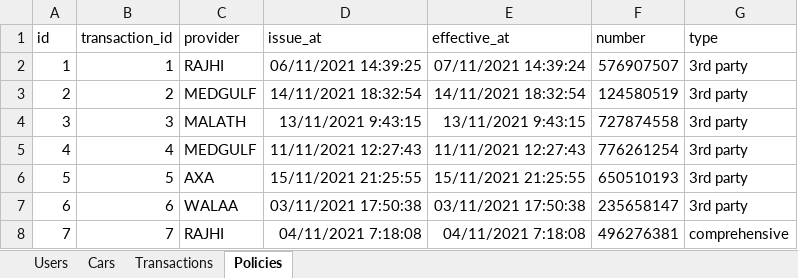
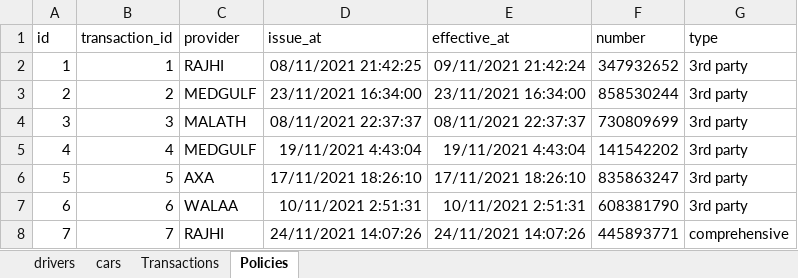
Before and after one commit to ikhalid-alrasheed/saryah-proxy, an Excel workbook: dummy_data.xlsx, sheet Policies, drawn as a sheet; values as stored, in another font and other column widths than the file's, no borders; the diff names each change by its address in the sheet, - before the commit and + after, or states it on an @@ line.

```diff
--- a/dummy_data.xlsx (sheet Policies)
+++ b/dummy_data.xlsx (sheet Policies)
-sheet tab: Users
+sheet tab: drivers
-sheet tab: Cars
+sheet tab: cars
-D2 (issue_at): 06/11/2021 14:39:25
+D2 (issue_at): 08/11/2021 21:42:25
-E2 (effective_at): 07/11/2021 14:39:24
+E2 (effective_at): 09/11/2021 21:42:24
-F2 (number): 576907507
+F2 (number): 347932652
-D3 (issue_at): 14/11/2021 18:32:54
+D3 (issue_at): 23/11/2021 16:34:00
-E3 (effective_at): 14/11/2021 18:32:54
+E3 (effective_at): 23/11/2021 16:34:00
-F3 (number): 124580519
+F3 (number): 858530244
-D4 (issue_at): 13/11/2021 9:43:15
+D4 (issue_at): 08/11/2021 22:37:37
-E4 (effective_at): 13/11/2021 9:43:15
+E4 (effective_at): 08/11/2021 22:37:37
-F4 (number): 727874558
+F4 (number): 730809699
-D5 (issue_at): 11/11/2021 12:27:43
+D5 (issue_at): 19/11/2021 4:43:04
-E5 (effective_at): 11/11/2021 12:27:43
+E5 (effective_at): 19/11/2021 4:43:04
-F5 (number): 776261254
+F5 (number): 141542202
-D6 (issue_at): 15/11/2021 21:25:55
+D6 (issue_at): 17/11/2021 18:26:10
-E6 (effective_at): 15/11/2021 21:25:55
+E6 (effective_at): 17/11/2021 18:26:10
-F6 (number): 650510193
+F6 (number): 835863247
-D7 (issue_at): 03/11/2021 17:50:38
+D7 (issue_at): 10/11/2021 2:51:31
-E7 (effective_at): 03/11/2021 17:50:38
+E7 (effective_at): 10/11/2021 2:51:31
-F7 (number): 235658147
+F7 (number): 608381790
-D8 (issue_at): 04/11/2021 7:18:08
+D8 (issue_at): 24/11/2021 14:07:26
-E8 (effective_at): 04/11/2021 7:18:08
+E8 (effective_at): 24/11/2021 14:07:26
-F8 (number): 496276381
+F8 (number): 445893771
```
Also changed, not shown: sheet Transactions, sheet cars, sheet drivers, 7 other files.
